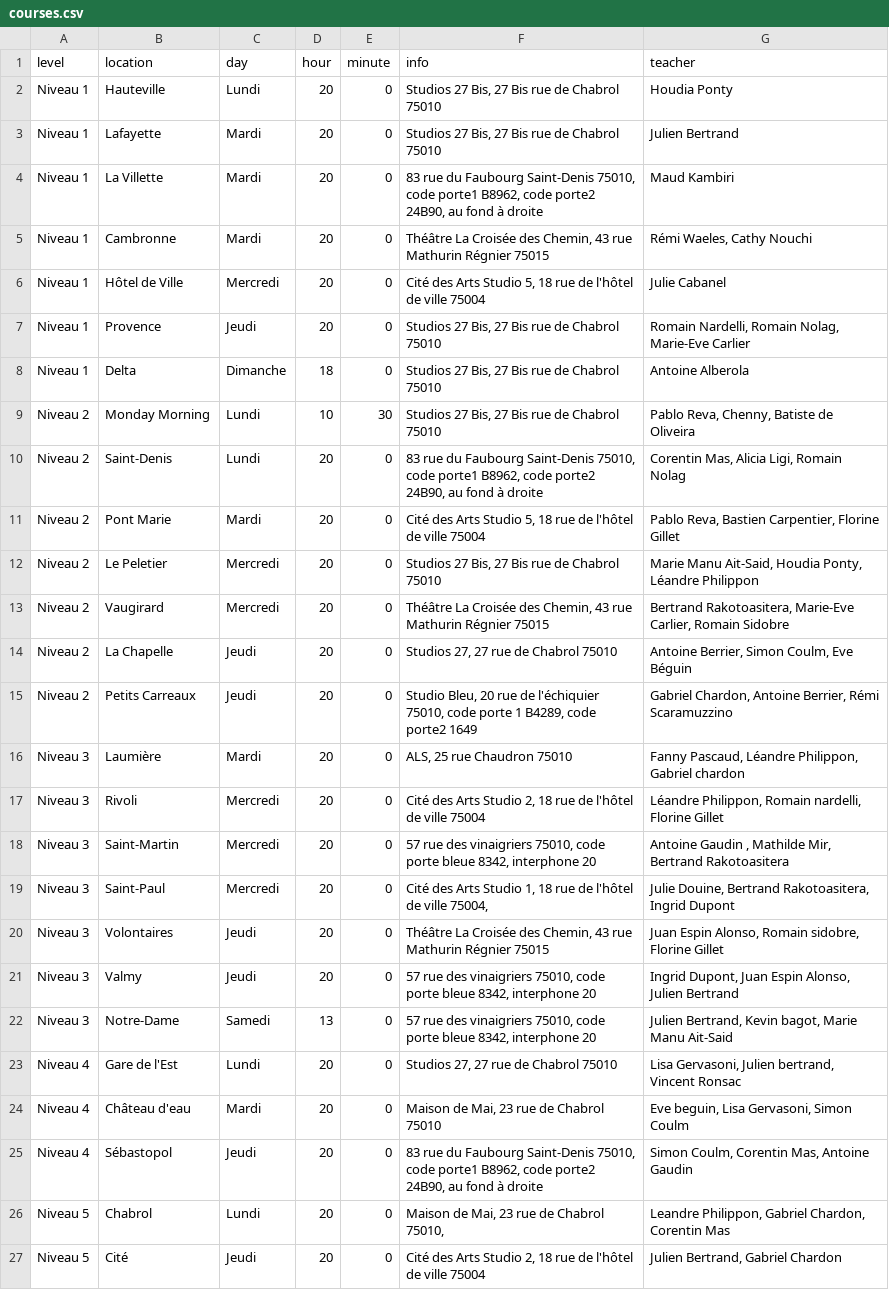
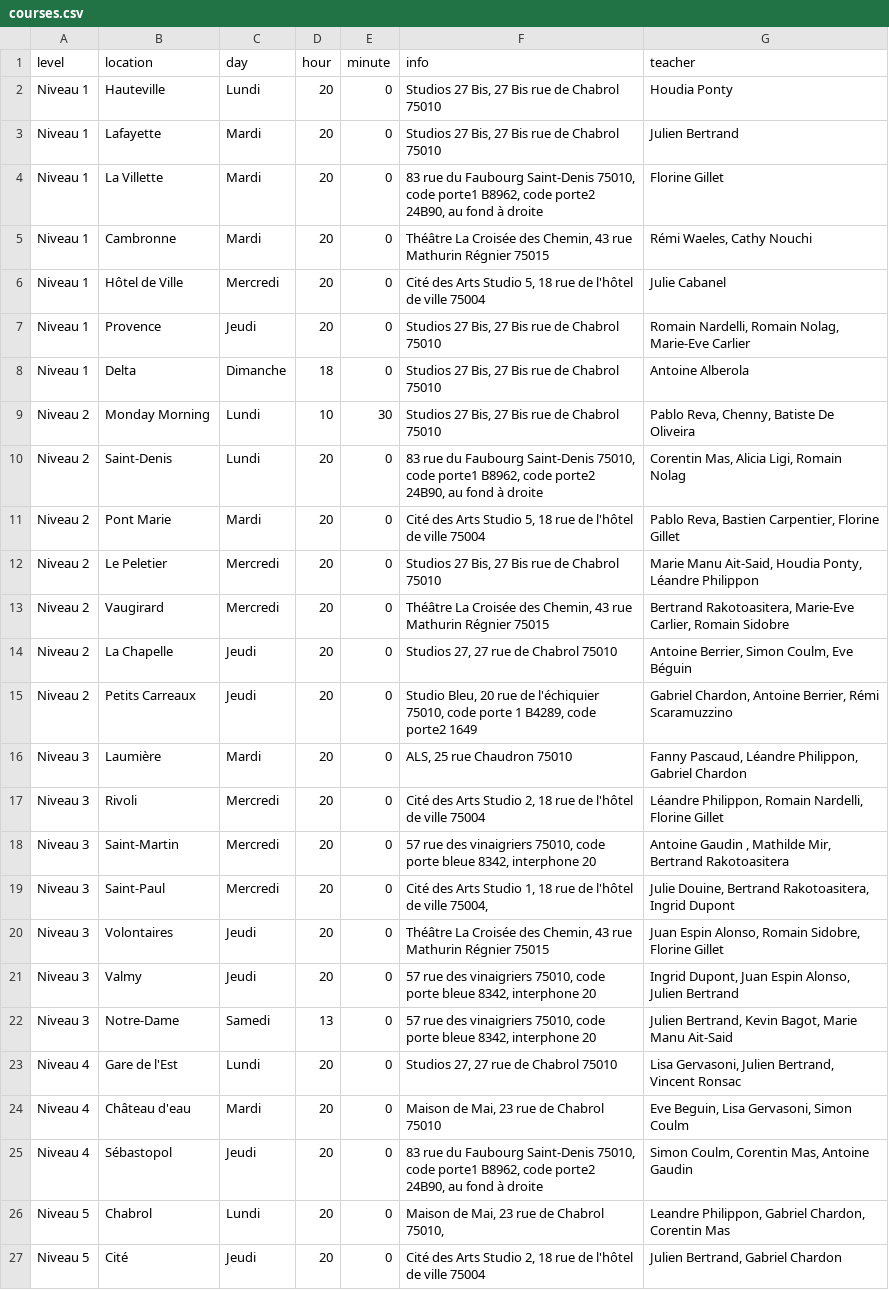
Before and after one commit to jlbrunet/Paris_Impro_Application, a CSV file: app/assets/data/courses.csv, drawn as a sheet.

```diff
--- a/app/assets/data/courses.csv
+++ b/app/assets/data/courses.csv
@@ -3,3 +3,3 @@ Niveau 1,Hauteville,Lundi,20,0,"Studios 27 Bis, 27 Bis rue de Chabrol 75010",Hou
 Niveau 1,Lafayette,Mardi,20,0,"Studios 27 Bis, 27 Bis rue de Chabrol 75010",Julien Bertrand
-Niveau 1,La Villette,Mardi,20,0,"83 rue du Faubourg Saint-Denis 75010, code porte1 B8962, code porte2 24B90, au fond à droite",Maud Kambiri
+Niveau 1,La Villette,Mardi,20,0,"83 rue du Faubourg Saint-Denis 75010, code porte1 B8962, code porte2 24B90, au fond à droite",Florine Gillet
 Niveau 1,Cambronne,Mardi,20,0,"Théâtre La Croisée des Chemin, 43 rue Mathurin Régnier 75015","Rémi Waeles, Cathy Nouchi"
@@ -8,3 +8,3 @@ Niveau 1,Provence,Jeudi ,20,0,"Studios 27 Bis, 27 Bis rue de Chabrol 75010","Rom
 Niveau 1,Delta ,Dimanche,18,0,"Studios 27 Bis, 27 Bis rue de Chabrol 75010",Antoine Alberola
-Niveau 2,Monday Morning,Lundi,10,30,"Studios 27 Bis, 27 Bis rue de Chabrol 75010","Pablo Reva, Chenny, Batiste de Oliveira"
+Niveau 2,Monday Morning,Lundi,10,30,"Studios 27 Bis, 27 Bis rue de Chabrol 75010","Pablo Reva, Chenny, Batiste De Oliveira"
 Niveau 2,Saint-Denis,Lundi,20,0,"83 rue du Faubourg Saint-Denis 75010, code porte1 B8962, code porte2 24B90, au fond à droite","Corentin Mas, Alicia Ligi, Romain Nolag"
@@ -15,11 +15,11 @@ Niveau 2,La Chapelle,Jeudi ,20,0,"Studios 27, 27 rue de Chabrol 75010","Antoine
 Niveau 2,Petits Carreaux,Jeudi ,20,0,"Studio Bleu, 20 rue de l'échiquier 75010, code porte 1 B4289, code porte2 1649","Gabriel Chardon, Antoine Berrier, Rémi Scaramuzzino"
-Niveau 3,Laumière,Mardi,20,0,"ALS, 25 rue Chaudron 75010","Fanny Pascaud, Léandre Philippon, Gabriel chardon"
-Niveau 3,Rivoli,Mercredi,20,0,"Cité des Arts Studio 2, 18 rue de l'hôtel de ville 75004","Léandre Philippon, Romain nardelli, Florine Gillet"
+Niveau 3,Laumière,Mardi,20,0,"ALS, 25 rue Chaudron 75010","Fanny Pascaud, Léandre Philippon, Gabriel Chardon"
+Niveau 3,Rivoli,Mercredi,20,0,"Cité des Arts Studio 2, 18 rue de l'hôtel de ville 75004","Léandre Philippon, Romain Nardelli, Florine Gillet"
 Niveau 3,Saint-Martin,Mercredi,20,0,"57 rue des vinaigriers 75010, code porte bleue 8342, interphone 20","Antoine Gaudin , Mathilde Mir, Bertrand Rakotoasitera"
 Niveau 3,Saint-Paul,Mercredi,20,0,"Cité des Arts Studio 1, 18 rue de l'hôtel de ville 75004,","Julie Douine, Bertrand Rakotoasitera, Ingrid Dupont"
-Niveau 3,Volontaires,Jeudi ,20,0,"Théâtre La Croisée des Chemin, 43 rue Mathurin Régnier 75015","Juan Espin Alonso, Romain sidobre, Florine Gillet"
+Niveau 3,Volontaires,Jeudi ,20,0,"Théâtre La Croisée des Chemin, 43 rue Mathurin Régnier 75015","Juan Espin Alonso, Romain Sidobre, Florine Gillet"
 Niveau 3,Valmy,Jeudi ,20,0,"57 rue des vinaigriers 75010, code porte bleue 8342, interphone 20","Ingrid Dupont, Juan Espin Alonso, Julien Bertrand"
-Niveau 3,Notre-Dame,Samedi ,13,0,"57 rue des vinaigriers 75010, code porte bleue 8342, interphone 20","Julien Bertrand, Kevin bagot, Marie Manu Ait-Said"
-Niveau 4,Gare de l'Est,Lundi,20,0,"Studios 27, 27 rue de Chabrol 75010","Lisa Gervasoni, Julien bertrand, Vincent Ronsac"
-Niveau 4,Château d'eau,Mardi,20,0,"Maison de Mai, 23 rue de Chabrol 75010","Eve beguin, Lisa Gervasoni, Simon Coulm"
+Niveau 3,Notre-Dame,Samedi ,13,0,"57 rue des vinaigriers 75010, code porte bleue 8342, interphone 20","Julien Bertrand, Kevin Bagot, Marie Manu Ait-Said"
+Niveau 4,Gare de l'Est,Lundi,20,0,"Studios 27, 27 rue de Chabrol 75010","Lisa Gervasoni, Julien Bertrand, Vincent Ronsac"
+Niveau 4,Château d'eau,Mardi,20,0,"Maison de Mai, 23 rue de Chabrol 75010","Eve Beguin, Lisa Gervasoni, Simon Coulm"
 Niveau 4,Sébastopol,Jeudi ,20,0,"83 rue du Faubourg Saint-Denis 75010, code porte1 B8962, code porte2 24B90, au fond à droite","Simon Coulm, Corentin Mas, Antoine Gaudin"
```
Also changed, not shown: 1 other file.
